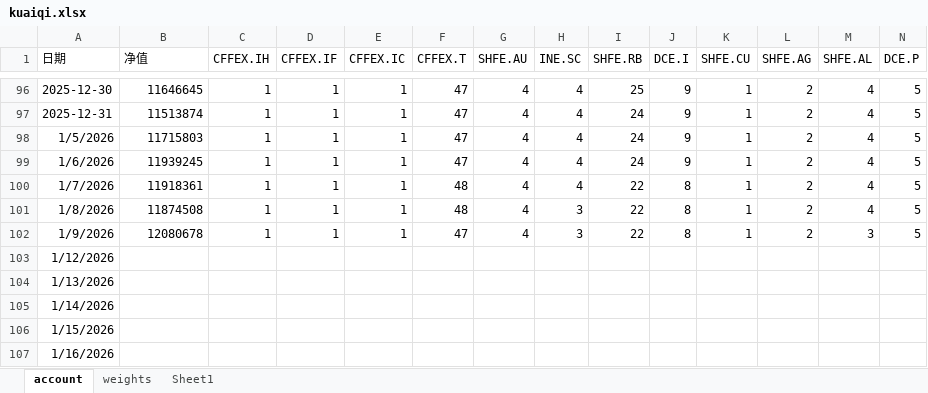
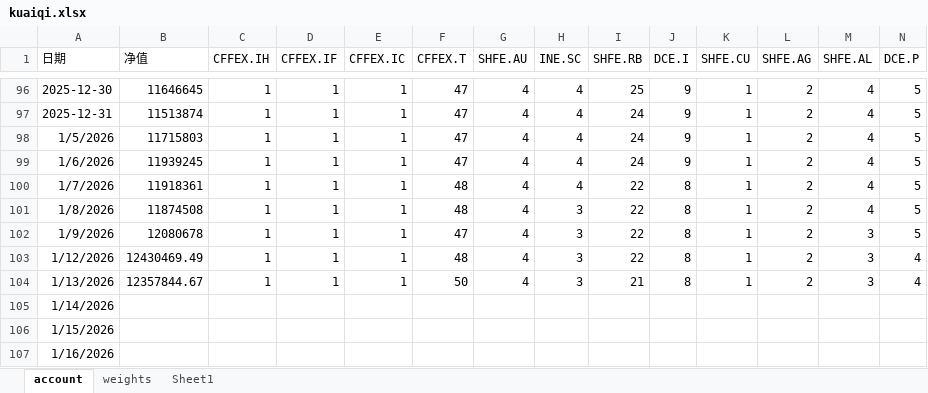
Before and after one commit to jijiali081002/all_weather, an Excel workbook: kuaiqi.xlsx, sheet account, drawn as a sheet; only a part is shown, gaps mark what is left out; values as stored, in another font and other column widths than the file's, no borders; removed rows and columns are numbered as before the commit, all else as after; rows hold the shown columns only; the diff names each change by its address in the sheet, - before the commit and + after, or states it on an @@ line.

Commit message:
Add files via upload
Update kuaiqi.xlsx 2026.1.14

```diff
--- a/kuaiqi.xlsx (sheet account)
+++ b/kuaiqi.xlsx (sheet account)
-row 103: 1/12/2026
-row 104: 1/13/2026
+row 103: 1/12/2026 | 12430469.49 | 1 | 1 | 1 | 48 | 4 | 3 | 22 | 8 | 1 | 2 | 3 | 4
+row 104: 1/13/2026 | 12357844.67 | 1 | 1 | 1 | 50 | 4 | 3 | 21 | 8 | 1 | 2 | 3 | 4
```
